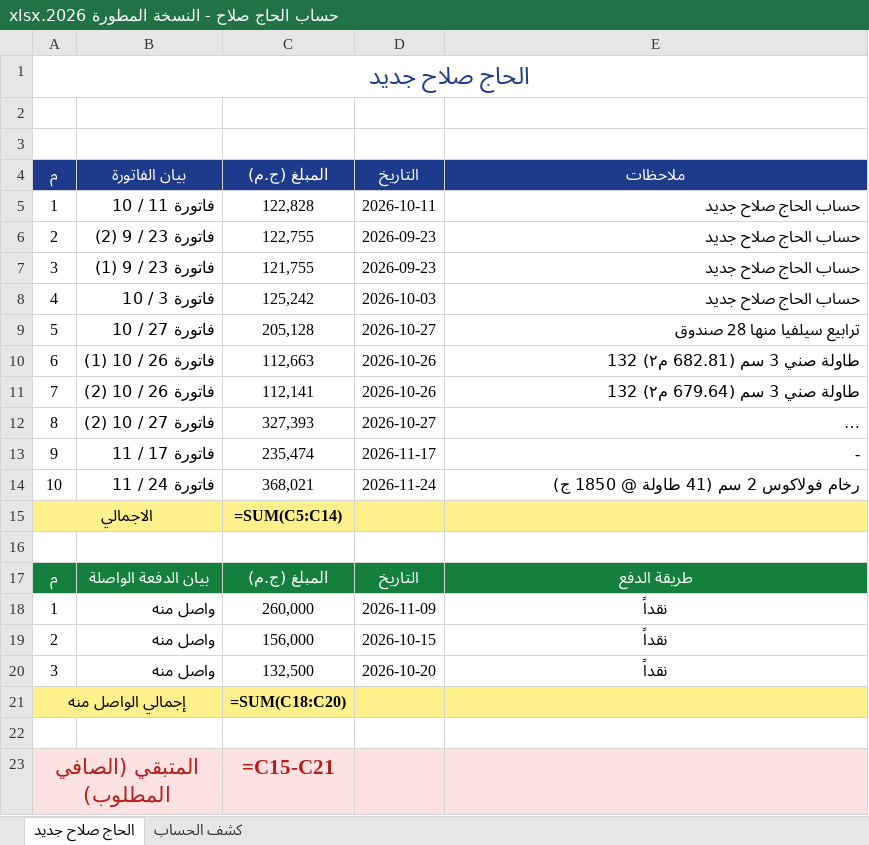
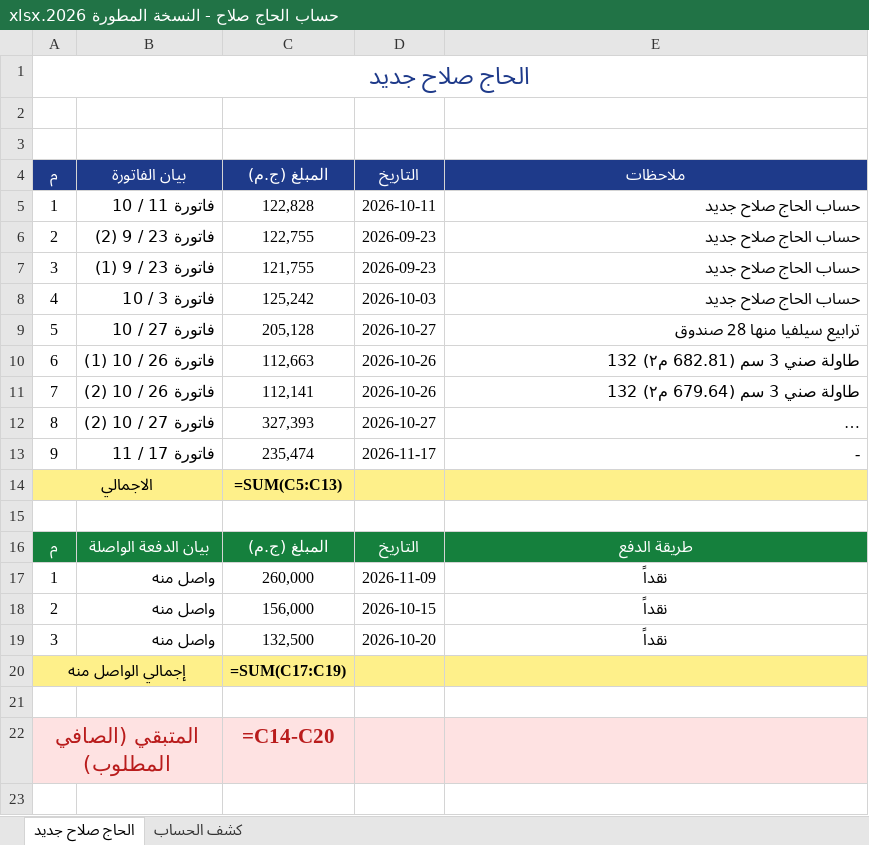
Before and after one commit to adom0985/marble-granite-erp, an Excel workbook: bundled_files/الحاج صلاح/حساب الحاج صلاح - النسخة المطورة 2026.xlsx, sheet الحاج صلاح جديد, drawn as a sheet; long unchanged cells end in …; values as stored, in another font and other column widths than the file's, no borders; formulas without a stored value are shown as written; removed rows and columns are numbered as before the commit, all else as after; the diff names each change by its address in the sheet, - before the commit and + after, or states it on an @@ line.

Commit message:
Separate Volakas invoice (فاتورة 24 / 11) outside Haj Salah running account; balance remains exactly 936,879.06 EGP

```diff
--- a/bundled_files/الحاج صلاح/حساب الحاج صلاح - النسخة المطورة 2026.xlsx (sheet الحاج صلاح جديد)
+++ b/bundled_files/الحاج صلاح/حساب الحاج صلاح - النسخة المطورة 2026.xlsx (sheet الحاج صلاح جديد)
-row 14: 10 | فاتورة 24 / 11 | 368,021 | 2026-11-24 | رخام فولاكوس 2 سم (41 طاولة @ 1850 ج)
-C14: =SUM(C5:C14)
+C14: =SUM(C5:C13)
-C20: =SUM(C18:C20)
+C20: =SUM(C17:C19)
-C22: =C15-C21
+C22: =C14-C20
```
Also changed, not shown: 9 other files.
